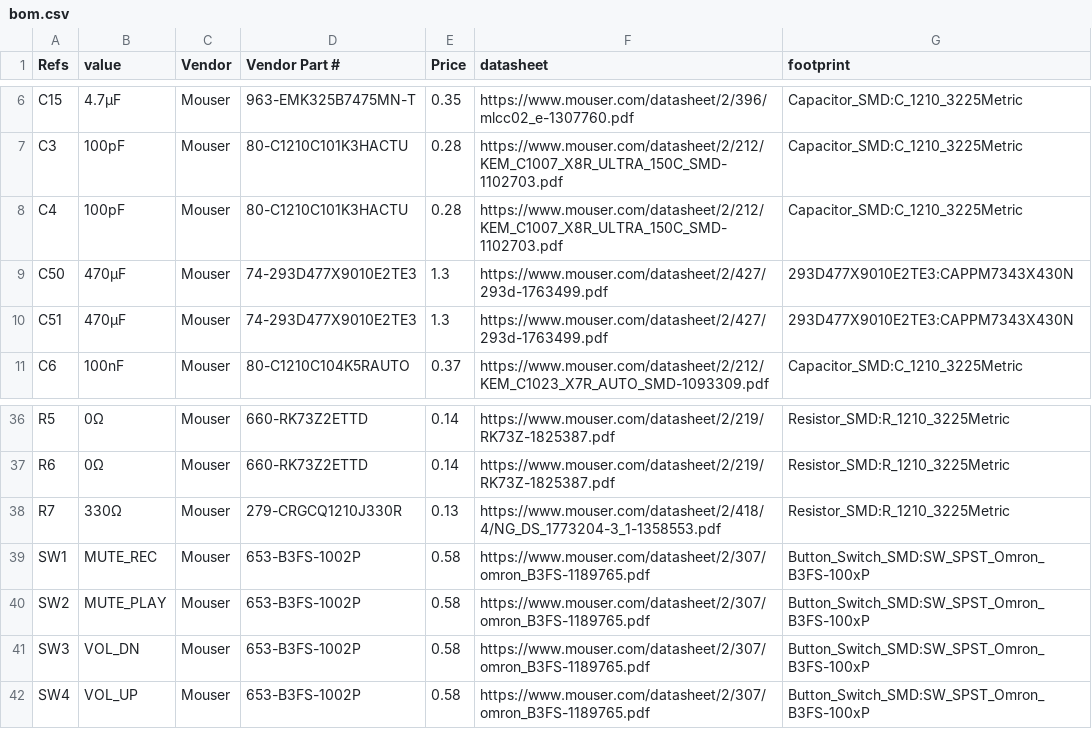
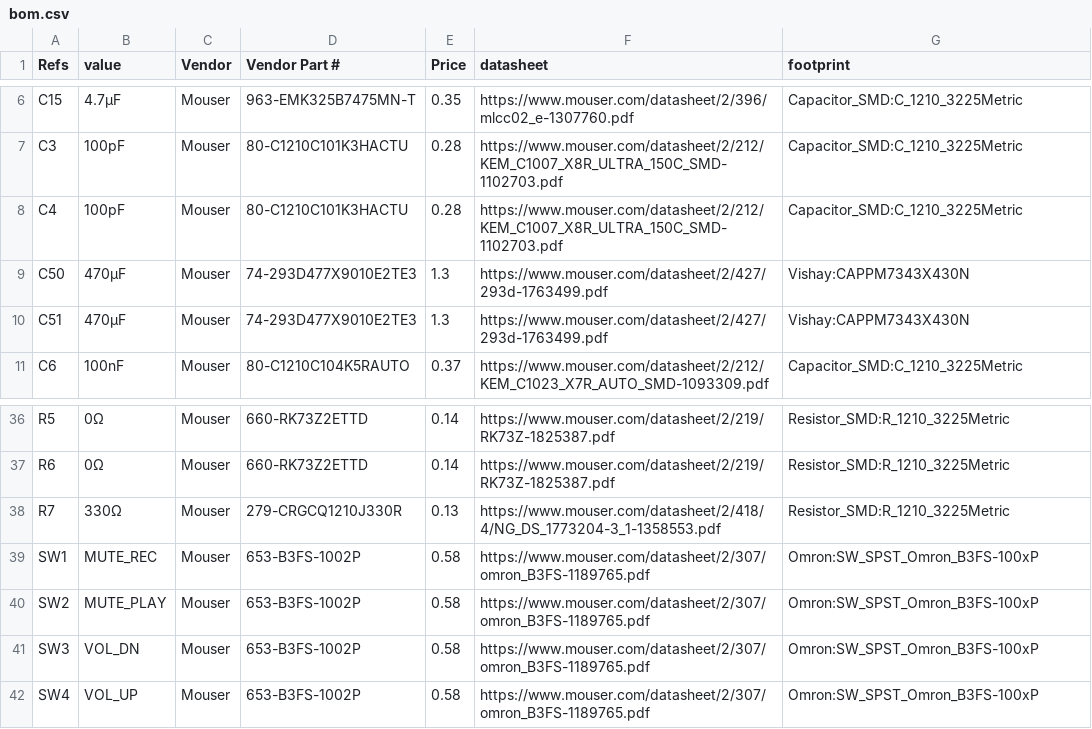
Before and after one commit to k0swe/hs100b-eval, a CSV file: bom.csv, drawn as a sheet; only a part is shown, gaps mark what is left out.

Commit message:
Fix up BOM

```diff
--- a/bom.csv
+++ b/bom.csv
@@ -8,4 +8,4 @@ C3,100pF,Mouser,80-C1210C101K3HACTU,0.28,https://www.mouser.com/datasheet/2/212/
 C4,100pF,Mouser,80-C1210C101K3HACTU,0.28,https://www.mouser.com/datasheet/2/212/KEM_C1007_X8R_ULTRA_150C_SMD-1102703.pdf,Capacitor_SMD:C_1210_3225Metric
-C50,470μF,Mouser,74-293D477X9010E2TE3,1.3,https://www.mouser.com/datasheet/2/427/293d-1763499.pdf,293D477X9010E2TE3:CAPPM7343X430N
-C51,470μF,Mouser,74-293D477X9010E2TE3,1.3,https://www.mouser.com/datasheet/2/427/293d-1763499.pdf,293D477X9010E2TE3:CAPPM7343X430N
+C50,470μF,Mouser,74-293D477X9010E2TE3,1.3,https://www.mouser.com/datasheet/2/427/293d-1763499.pdf,Vishay:CAPPM7343X430N
+C51,470μF,Mouser,74-293D477X9010E2TE3,1.3,https://www.mouser.com/datasheet/2/427/293d-1763499.pdf,Vishay:CAPPM7343X430N
 C6,100nF,Mouser,80-C1210C104K5RAUTO,0.37,https://www.mouser.com/datasheet/2/212/KEM_C1023_X7R_AUTO_SMD-1093309.pdf,Capacitor_SMD:C_1210_3225Metric
@@ -38,5 +38,5 @@ R6,0Ω,Mouser,660-RK73Z2ETTD,0.14,https://www.mouser.com/datasheet/2/219/RK73Z-1
 R7,330Ω,Mouser,279-CRGCQ1210J330R,0.13,https://www.mouser.com/datasheet/2/418/4/NG_DS_1773204-3_1-1358553.pdf,Resistor_SMD:R_1210_3225Metric
-SW1,MUTE_REC,Mouser,653-B3FS-1002P,0.58,https://www.mouser.com/datasheet/2/307/omron_B3FS-1189765.pdf,Button_Switch_SMD:SW_SPST_Omron_B3FS-100xP
-SW2,MUTE_PLAY,Mouser,653-B3FS-1002P,0.58,https://www.mouser.com/datasheet/2/307/omron_B3FS-1189765.pdf,Button_Switch_SMD:SW_SPST_Omron_B3FS-100xP
-SW3,VOL_DN,Mouser,653-B3FS-1002P,0.58,https://www.mouser.com/datasheet/2/307/omron_B3FS-1189765.pdf,Button_Switch_SMD:SW_SPST_Omron_B3FS-100xP
-SW4,VOL_UP,Mouser,653-B3FS-1002P,0.58,https://www.mouser.com/datasheet/2/307/omron_B3FS-1189765.pdf,Button_Switch_SMD:SW_SPST_Omron_B3FS-100xP
+SW1,MUTE_REC,Mouser,653-B3FS-1002P,0.58,https://www.mouser.com/datasheet/2/307/omron_B3FS-1189765.pdf,Omron:SW_SPST_Omron_B3FS-100xP
+SW2,MUTE_PLAY,Mouser,653-B3FS-1002P,0.58,https://www.mouser.com/datasheet/2/307/omron_B3FS-1189765.pdf,Omron:SW_SPST_Omron_B3FS-100xP
+SW3,VOL_DN,Mouser,653-B3FS-1002P,0.58,https://www.mouser.com/datasheet/2/307/omron_B3FS-1189765.pdf,Omron:SW_SPST_Omron_B3FS-100xP
+SW4,VOL_UP,Mouser,653-B3FS-1002P,0.58,https://www.mouser.com/datasheet/2/307/omron_B3FS-1189765.pdf,Omron:SW_SPST_Omron_B3FS-100xP
```
